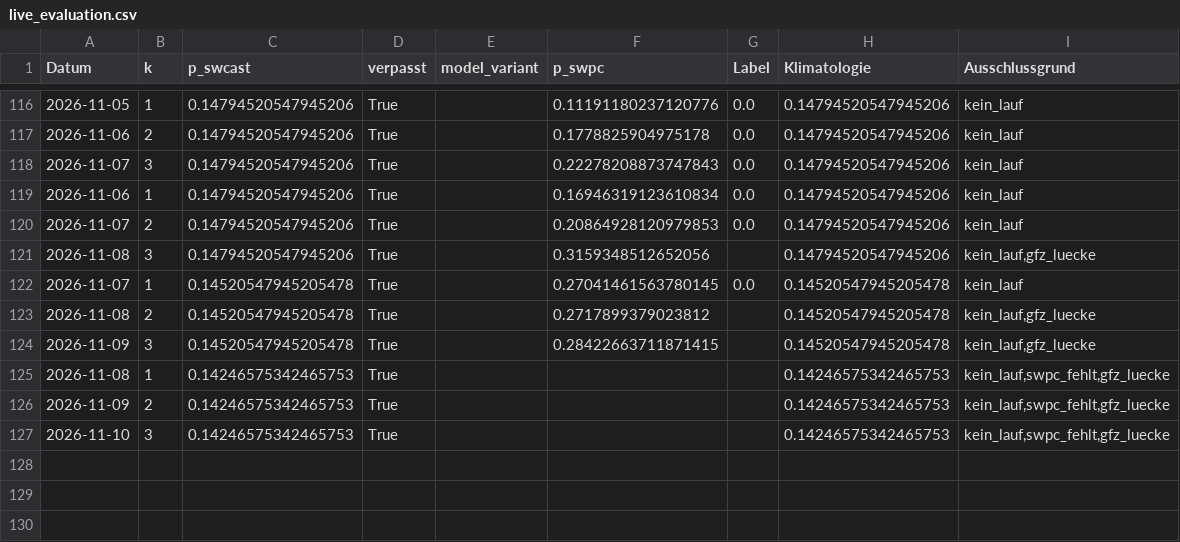
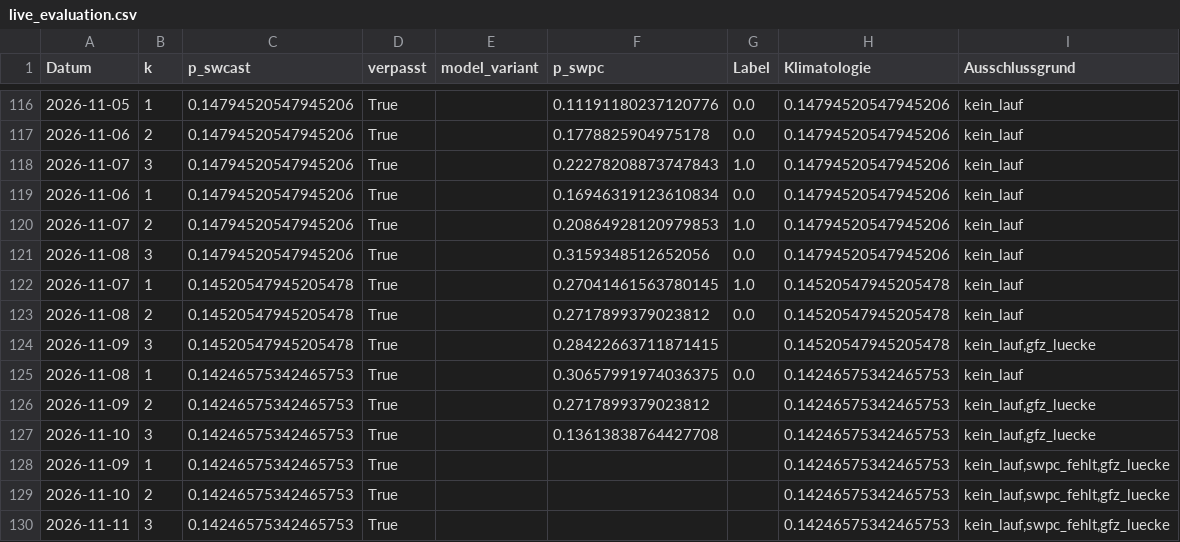
Before and after one commit to Script-hpp/swcast, a CSV file: reports/live_evaluation.csv, drawn as a sheet; only a part is shown, gaps mark what is left out; the diff covers the shown part only.

```diff
--- a/reports/live_evaluation.csv
+++ b/reports/live_evaluation.csv
@@ -117,11 +117,14 @@ Datum,k,p_swcast,verpasst,model_variant,p_swpc,Label,Klimatologie,Ausschlussgrun
 2026-11-06,2,0.14794520547945206,True,,0.1778825904975178,0.0,0.14794520547945206,kein_lauf
-2026-11-07,3,0.14794520547945206,True,,0.22278208873747843,0.0,0.14794520547945206,kein_lauf
+2026-11-07,3,0.14794520547945206,True,,0.22278208873747843,1.0,0.14794520547945206,kein_lauf
 2026-11-06,1,0.14794520547945206,True,,0.16946319123610834,0.0,0.14794520547945206,kein_lauf
-2026-11-07,2,0.14794520547945206,True,,0.20864928120979853,0.0,0.14794520547945206,kein_lauf
-2026-11-08,3,0.14794520547945206,True,,0.3159348512652056,,0.14794520547945206,"kein_lauf,gfz_luecke"
-2026-11-07,1,0.14520547945205478,True,,0.27041461563780145,0.0,0.14520547945205478,kein_lauf
-2026-11-08,2,0.14520547945205478,True,,0.2717899379023812,,0.14520547945205478,"kein_lauf,gfz_luecke"
+2026-11-07,2,0.14794520547945206,True,,0.20864928120979853,1.0,0.14794520547945206,kein_lauf
+2026-11-08,3,0.14794520547945206,True,,0.3159348512652056,0.0,0.14794520547945206,kein_lauf
+2026-11-07,1,0.14520547945205478,True,,0.27041461563780145,1.0,0.14520547945205478,kein_lauf
+2026-11-08,2,0.14520547945205478,True,,0.2717899379023812,0.0,0.14520547945205478,kein_lauf
 2026-11-09,3,0.14520547945205478,True,,0.28422663711871415,,0.14520547945205478,"kein_lauf,gfz_luecke"
-2026-11-08,1,0.14246575342465753,True,,,,0.14246575342465753,"kein_lauf,swpc_fehlt,gfz_luecke"
-2026-11-09,2,0.14246575342465753,True,,,,0.14246575342465753,"kein_lauf,swpc_fehlt,gfz_luecke"
-2026-11-10,3,0.14246575342465753,True,,,,0.14246575342465753,"kein_lauf,swpc_fehlt,gfz_luecke"
+2026-11-08,1,0.14246575342465753,True,,0.30657991974036375,0.0,0.14246575342465753,kein_lauf
+2026-11-09,2,0.14246575342465753,True,,0.2717899379023812,,0.14246575342465753,"kein_lauf,gfz_luecke"
+2026-11-10,3,0.14246575342465753,True,,0.13613838764427708,,0.14246575342465753,"kein_lauf,gfz_luecke"
+2026-11-09,1,0.14246575342465753,True,,,,0.14246575342465753,"kein_lauf,swpc_fehlt,gfz_luecke"
+2026-11-10,2,0.14246575342465753,True,,,,0.14246575342465753,"kein_lauf,swpc_fehlt,gfz_luecke"
+2026-11-11,3,0.14246575342465753,True,,,,0.14246575342465753,"kein_lauf,swpc_fehlt,gfz_luecke"
```
Also changed, not shown: 48 edited cells elsewhere in this file, 46 other files.
